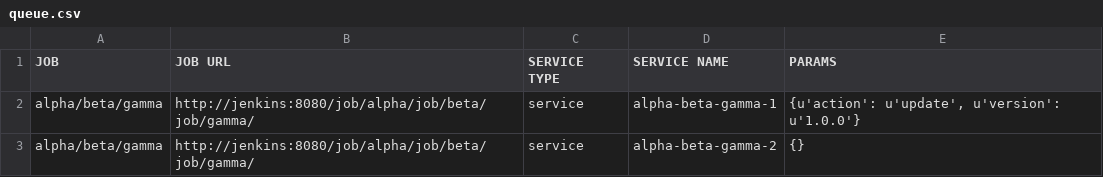
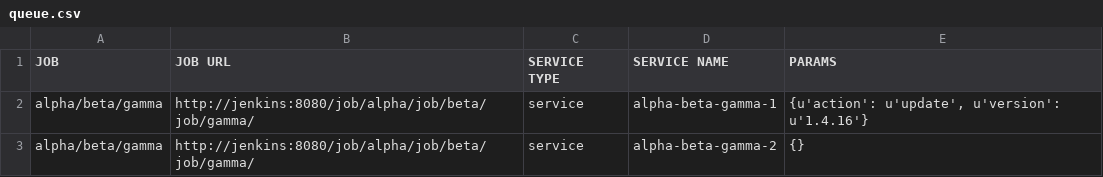
Before and after one commit to akhmanova/jenkinsMindMap, a CSV file: queue.csv, drawn as a sheet.

Commit message:
new files

```diff
--- a/queue.csv
+++ b/queue.csv
@@ -1,3 +1,3 @@
 JOB,JOB URL,SERVICE TYPE,SERVICE NAME,PARAMS
-alpha/beta/gamma,http://jenkins:8080/job/alpha/job/beta/job/gamma/,service,alpha-beta-gamma-1,"{u'action': u'update', u'version': u'1.0.0'}"
+alpha/beta/gamma,http://jenkins:8080/job/alpha/job/beta/job/gamma/,service,alpha-beta-gamma-1,"{u'action': u'update', u'version': u'1.4.16'}"
 alpha/beta/gamma,http://jenkins:8080/job/alpha/job/beta/job/gamma/,service,alpha-beta-gamma-2,{}
```
